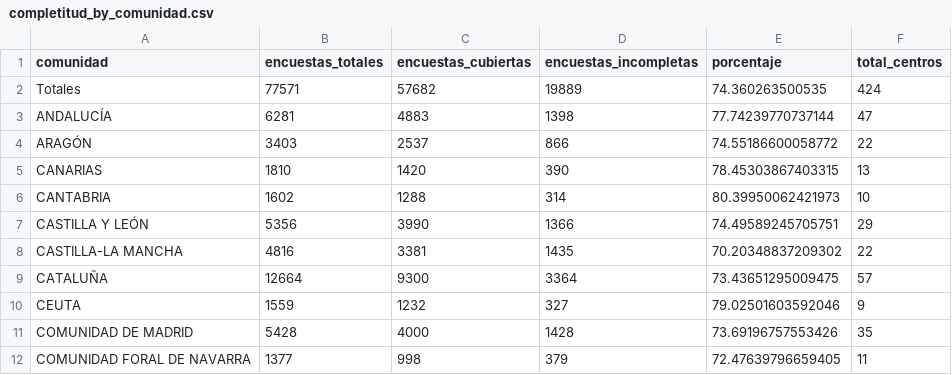
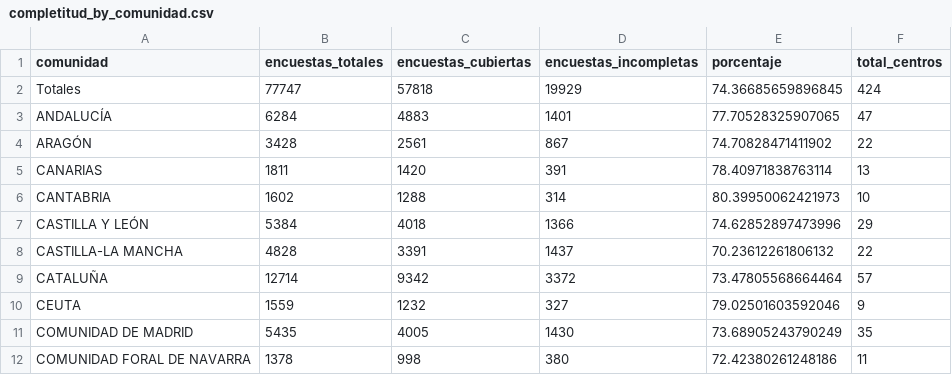
Before and after one commit to macarracedo/xlsx-sqlite-api, a CSV file: data/completitud_by_comunidad.csv, drawn as a sheet; only a part is shown; the diff covers the shown part only.

Commit message:
[BOT] Update colegios data CSV

```diff
--- a/data/completitud_by_comunidad.csv
+++ b/data/completitud_by_comunidad.csv
@@ -1,12 +1,12 @@
 comunidad,encuestas_totales,encuestas_cubiertas,encuestas_incompletas,porcentaje,total_centros
-Totales,77571,57682,19889,74.360263500535,424
-ANDALUCÍA,6281,4883,1398,77.74239770737144,47
-ARAGÓN,3403,2537,866,74.55186600058772,22
-CANARIAS,1810,1420,390,78.45303867403315,13
+Totales,77747,57818,19929,74.36685659896845,424
+ANDALUCÍA,6284,4883,1401,77.70528325907065,47
+ARAGÓN,3428,2561,867,74.70828471411902,22
+CANARIAS,1811,1420,391,78.40971838763114,13
 CANTABRIA,1602,1288,314,80.39950062421973,10
-CASTILLA Y LEÓN,5356,3990,1366,74.49589245705751,29
-CASTILLA-LA MANCHA,4816,3381,1435,70.20348837209302,22
-CATALUÑA,12664,9300,3364,73.43651295009475,57
+CASTILLA Y LEÓN,5384,4018,1366,74.62852897473996,29
+CASTILLA-LA MANCHA,4828,3391,1437,70.23612261806132,22
+CATALUÑA,12714,9342,3372,73.47805568664464,57
 CEUTA,1559,1232,327,79.02501603592046,9
-COMUNIDAD DE MADRID,5428,4000,1428,73.69196757553426,35
-COMUNIDAD FORAL DE NAVARRA,1377,998,379,72.47639796659405,11
+COMUNIDAD DE MADRID,5435,4005,1430,73.68905243790249,35
+COMUNIDAD FORAL DE NAVARRA,1378,998,380,72.42380261248186,11
```
Also changed, not shown: 17 edited cells elsewhere in this file.
